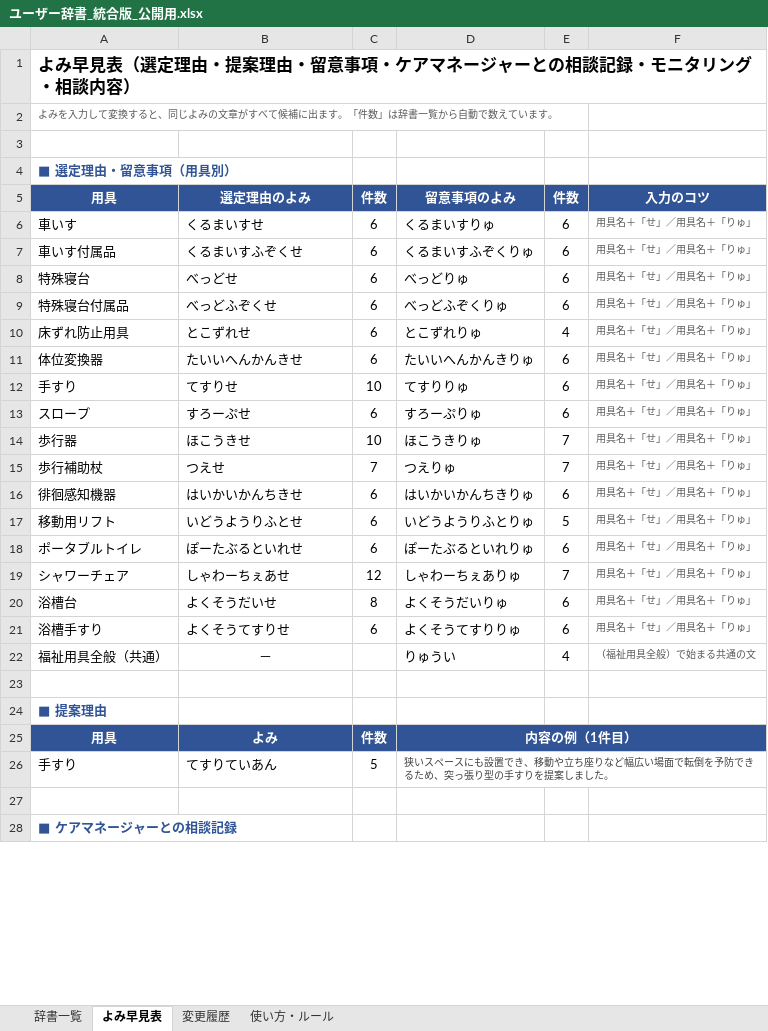
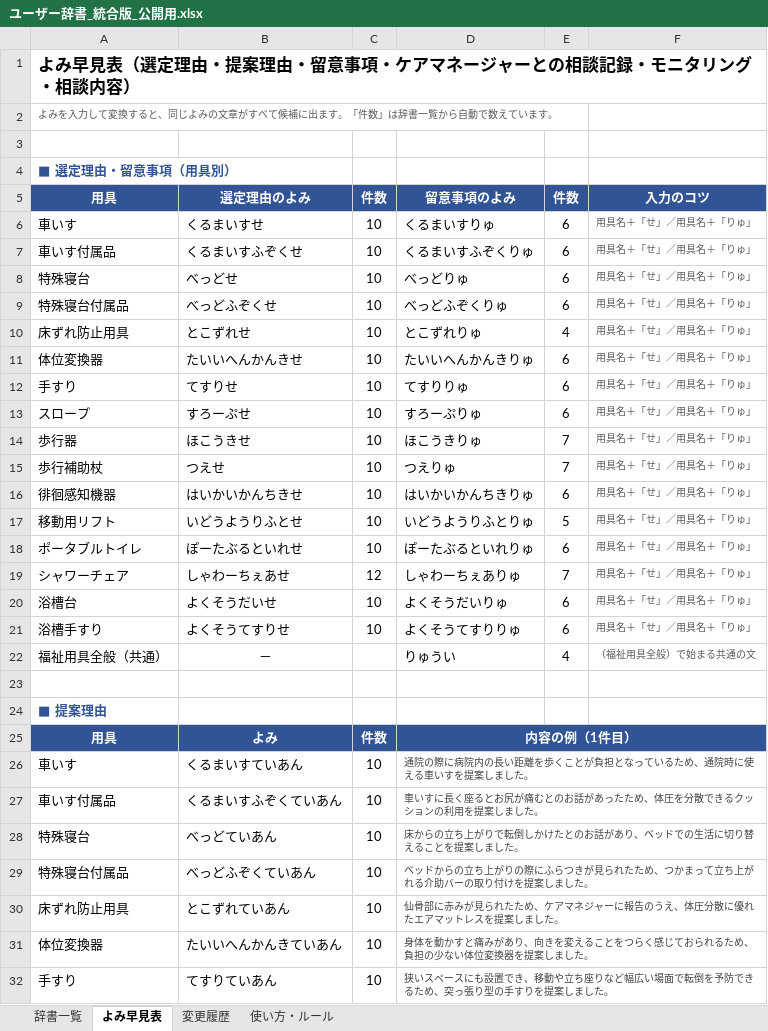
Before and after one commit to akamar08taiyo-bot/-, an Excel workbook: dictionary/ユーザー辞書_統合版_公開用.xlsx, sheet よみ早見表, drawn as a sheet; only a part is shown; the shorter side is filled out with more unchanged rows; values as stored, in another font and other column widths than the file's, no borders; addresses are those after the commit; the diff covers the shown part only; the diff names each change by its address in the sheet, - before the commit and + after, or states it on an @@ line.

```diff
--- a/dictionary/ユーザー辞書_統合版_公開用.xlsx (sheet よみ早見表)
+++ b/dictionary/ユーザー辞書_統合版_公開用.xlsx (sheet よみ早見表)
-C6:C11 (件数): 6
+C6:C11 (件数): 10
-C13 (件数): 6
+C13 (件数): 10
-C15 (件数): 7
+C15 (件数): 10
-C16:C18 (件数): 6
+C16:C18 (件数): 10
-C20 (件数): 8
+C20 (件数): 10
-C21 (件数): 6
+C21 (件数): 10
+row 26: 車いす | くるまいすていあん | 10 | 通院の際に病院内の長い距離を歩くことが負担となっているため、通院時に使える車いすを提案しました。
+row 27: 車いす付属品 | くるまいすふぞくていあん | 10 | 車いすに長く座るとお尻が痛むとのお話があったため、体圧を分散できるクッションの利用を提案しました。
+row 28: 特殊寝台 | べっどていあん | 10 | 床からの立ち上がりで転倒しかけたとのお話があり、ベッドでの生活に切り替えることを提案しました。
+row 29: 特殊寝台付属品 | べっどふぞくていあん | 10 | ベッドからの立ち上がりの際にふらつきが見られたため、つかまって立ち上がれる介助バーの取り付けを提案しました。
+row 30: 床ずれ防止用具 | とこずれていあん | 10 | 仙骨部に赤みが見られたため、ケアマネジャーに報告のうえ、体圧分散に優れたエアマットレスを提案しました。
+row 31: 体位変換器 | たいいへんかんきていあん | 10 | 身体を動かすと痛みがあり、向きを変えることをつらく感じておられるため、負担の少ない体位変換器を提案しました。
-C32 (件数): 5
+C32 (件数): 10
```
Also changed, not shown: 9 added rows and 2 edited cells elsewhere in this sheet, sheet 辞書一覧, sheet 変更履歴, sheet 使い方・ルール, formulas that keep their value, 2 other files.
